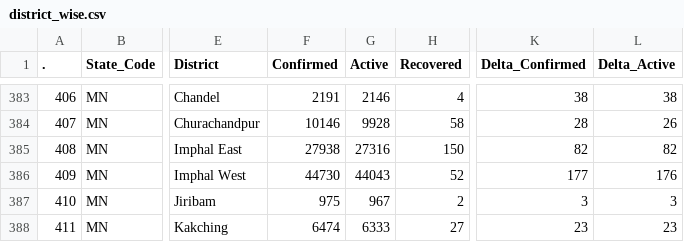
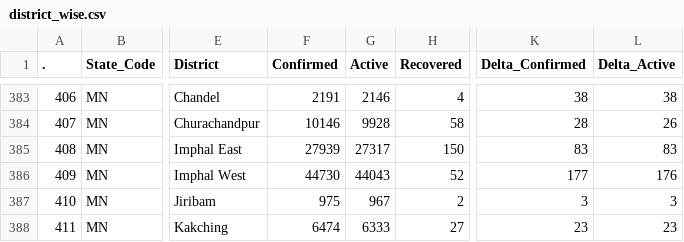
Before and after one commit to abhiramr/covid19bharat_data, a CSV file: csv/latest/district_wise.csv, drawn as a sheet; only a part is shown, gaps mark what is left out; the diff names each change by its address in the sheet, - before the commit and + after, or states it on an @@ line.

Commit message:
data updated on - Mon Jan 24 00:06:24 IST 2022

```diff
--- a/csv/latest/district_wise.csv
+++ b/csv/latest/district_wise.csv
-F385 (Confirmed): 27938
+F385 (Confirmed): 27939
-G385 (Active): 27316
+G385 (Active): 27317
-K385 (Delta_Confirmed): 82
+K385 (Delta_Confirmed): 83
-L385 (Delta_Active): 82
+L385 (Delta_Active): 83
```
Also changed, not shown: csv/latest/state_wise.csv, 15 other files.
